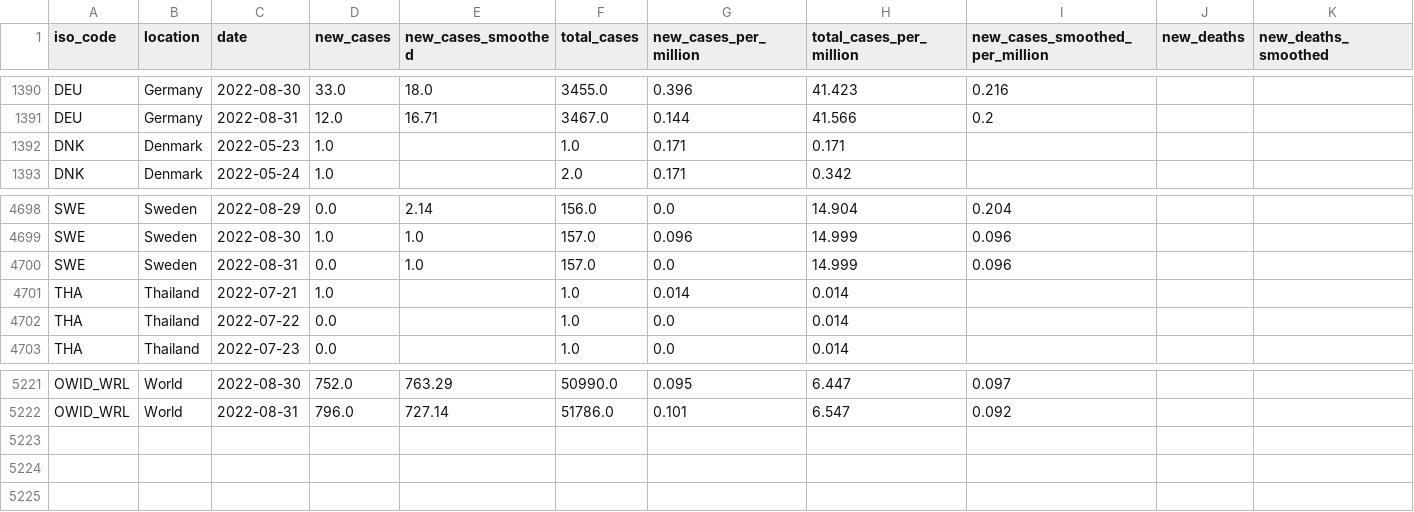
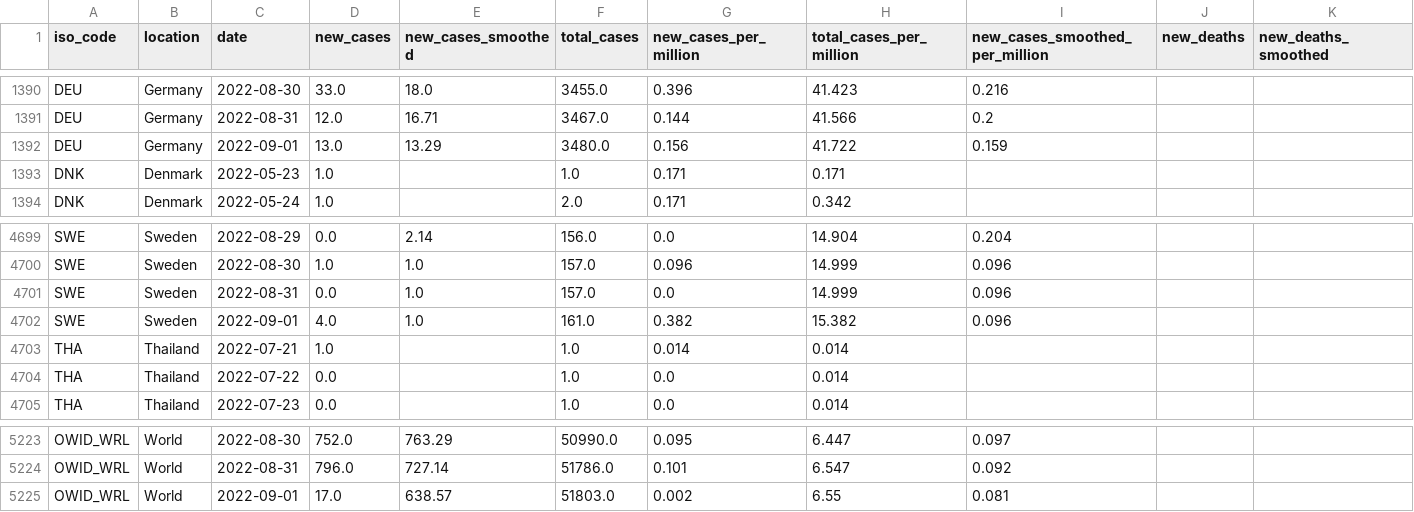
Before and after one commit to owid/monkeypox, a CSV file: owid-monkeypox-data.csv, drawn as a sheet; only a part is shown, gaps mark what is left out; rows hold the shown columns only; the diff names each change by its address in the sheet, - before the commit and + after, or states it on an @@ line.

Commit message:
data(mpx): automated update

```diff
--- a/owid-monkeypox-data.csv
+++ b/owid-monkeypox-data.csv
+row 1392: DEU | Germany | 2022-09-01 | 13.0 | 13.29 | 3480.0 | 0.156 | 41.722 | 0.159
+row 4702: SWE | Sweden | 2022-09-01 | 4.0 | 1.0 | 161.0 | 0.382 | 15.382 | 0.096
+row 5225: OWID_WRL | World | 2022-09-01 | 17.0 | 638.57 | 51803.0 | 0.002 | 6.55 | 0.081
```
